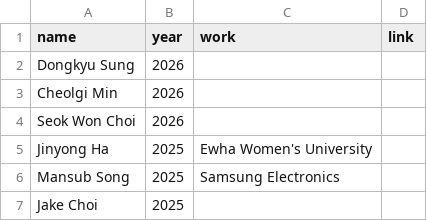
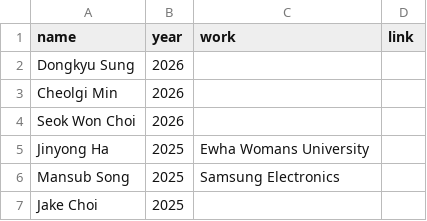
Before and after one commit to snu-dcslab/people, a CSV file: phd_alumni.csv, drawn as a sheet; only a part is shown.

Commit message:
Fix typo in university name for Jinyong Ha

```diff
--- a/phd_alumni.csv
+++ b/phd_alumni.csv
@@ -4,3 +4,3 @@ Cheolgi Min,2026,,
 Seok Won Choi,2026,,
-Jinyong Ha,2025,Ewha Women's University,
+Jinyong Ha,2025,Ewha Womans University,
 Mansub Song,2025,Samsung Electronics,
```
